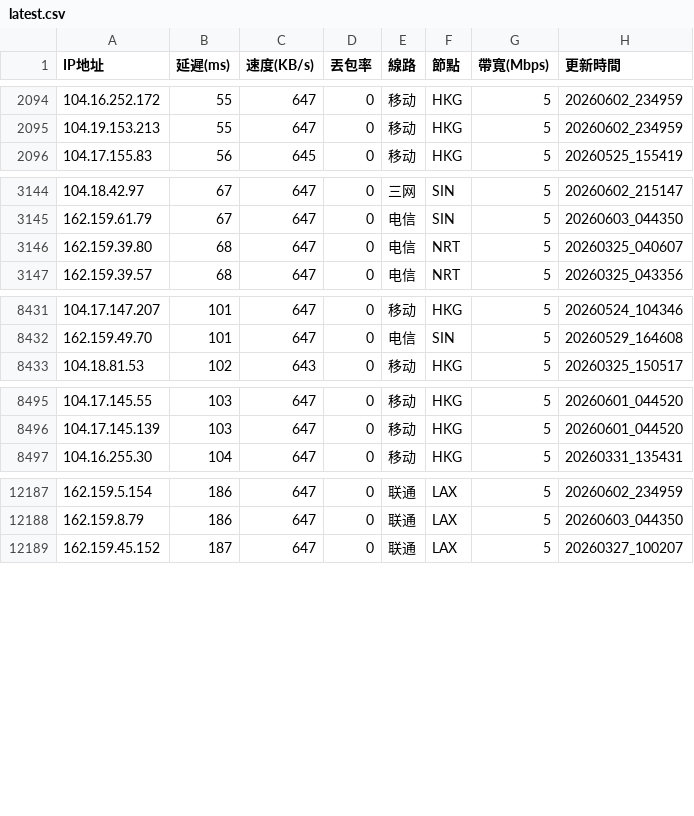
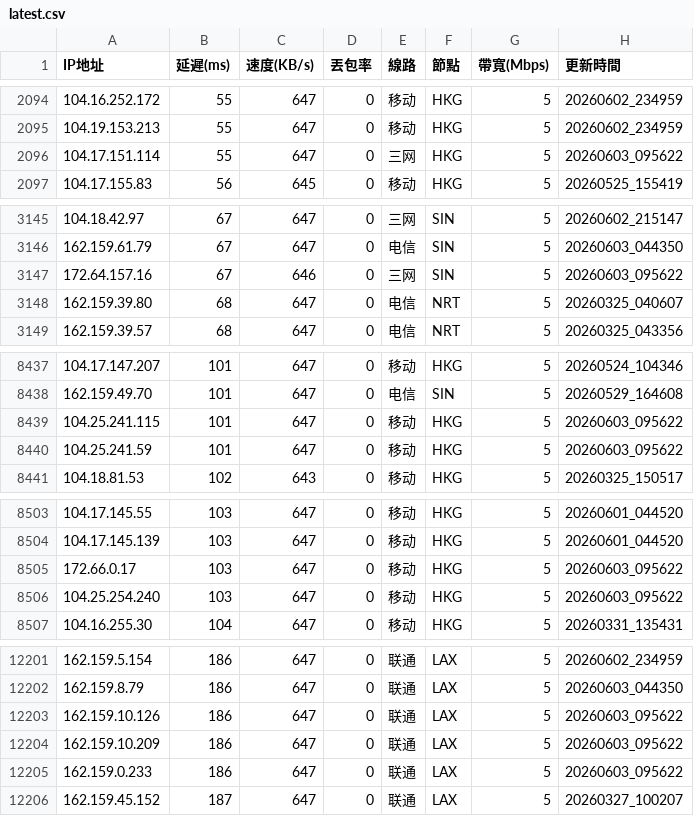
Before and after one commit to ssroom/ydltdx, a CSV file: data/latest.csv, drawn as a sheet; only a part is shown, gaps mark what is left out; the diff covers the shown part only.

```diff
--- a/data/latest.csv
+++ b/data/latest.csv
@@ -2095,2 +2095,3 @@
 104.19.153.213,55,647,0,移动,HKG,5,20260602_234959
+104.17.151.114,55,647,0,三网,HKG,5,20260603_095622
 104.17.155.83,56,645,0,移动,HKG,5,20260525_155419
@@ -3145,2 +3146,3 @@
 162.159.61.79,67,647,0,电信,SIN,5,20260603_044350
+172.64.157.16,67,646,0,三网,SIN,5,20260603_095622
 162.159.39.80,68,647,0,电信,NRT,5,20260325_040607
@@ -8432,2 +8438,4 @@
 162.159.49.70,101,647,0,电信,SIN,5,20260529_164608
+104.25.241.115,101,647,0,移动,HKG,5,20260603_095622
+104.25.241.59,101,647,0,移动,HKG,5,20260603_095622
 104.18.81.53,102,643,0,移动,HKG,5,20260325_150517
@@ -8496,2 +8504,4 @@
 104.17.145.139,103,647,0,移动,HKG,5,20260601_044520
+172.66.0.17,103,647,0,移动,HKG,5,20260603_095622
+104.25.254.240,103,647,0,移动,HKG,5,20260603_095622
 104.16.255.30,104,647,0,移动,HKG,5,20260331_135431
@@ -12188,2 +12202,5 @@
 162.159.8.79,186,647,0,联通,LAX,5,20260603_044350
+162.159.10.126,186,647,0,联通,LAX,5,20260603_095622
+162.159.10.209,186,647,0,联通,LAX,5,20260603_095622
+162.159.0.233,186,647,0,联通,LAX,5,20260603_095622
 162.159.45.152,187,647,0,联通,LAX,5,20260327_100207
```
Also changed, not shown: 11 added rows and 4 removed rows elsewhere in this file, data/current.csv, 5 other files.
